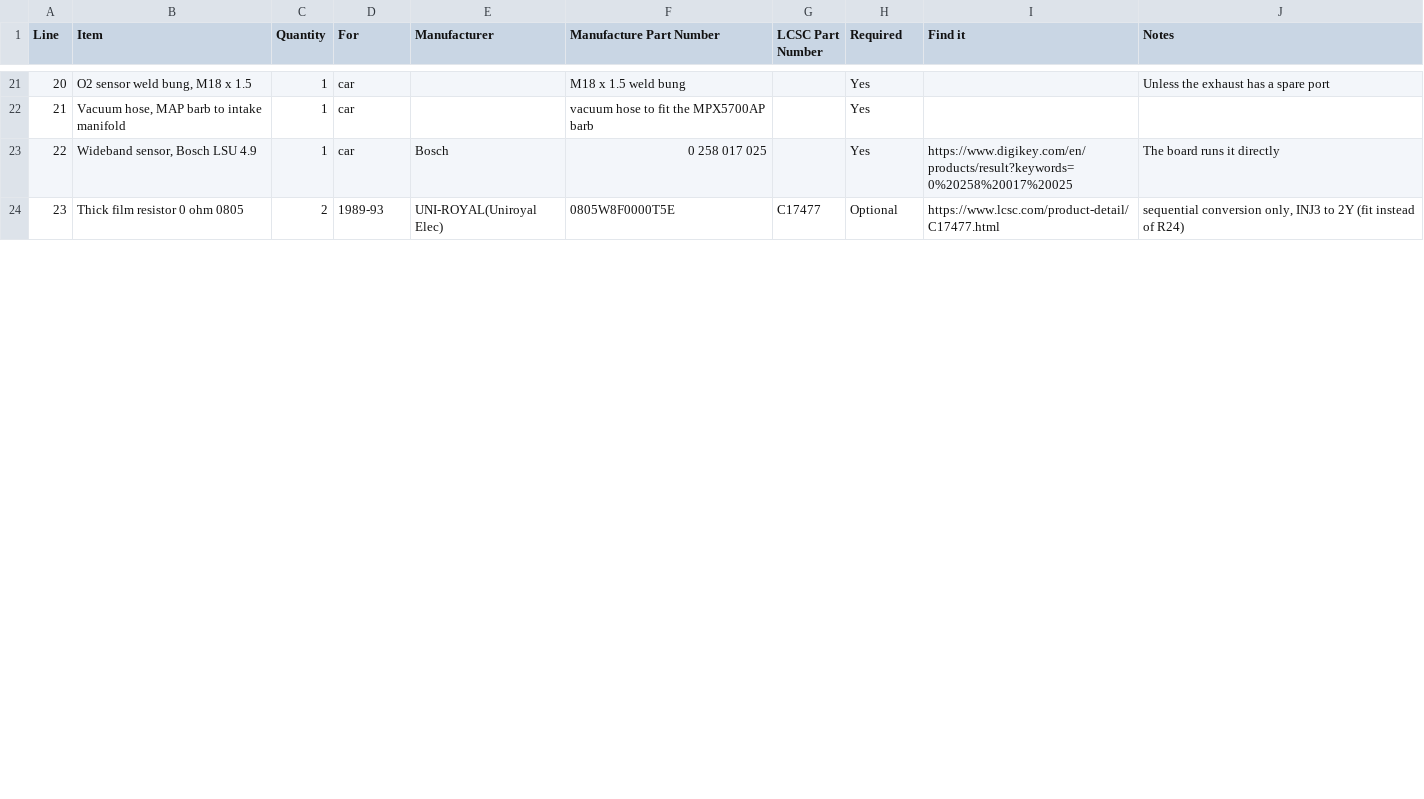
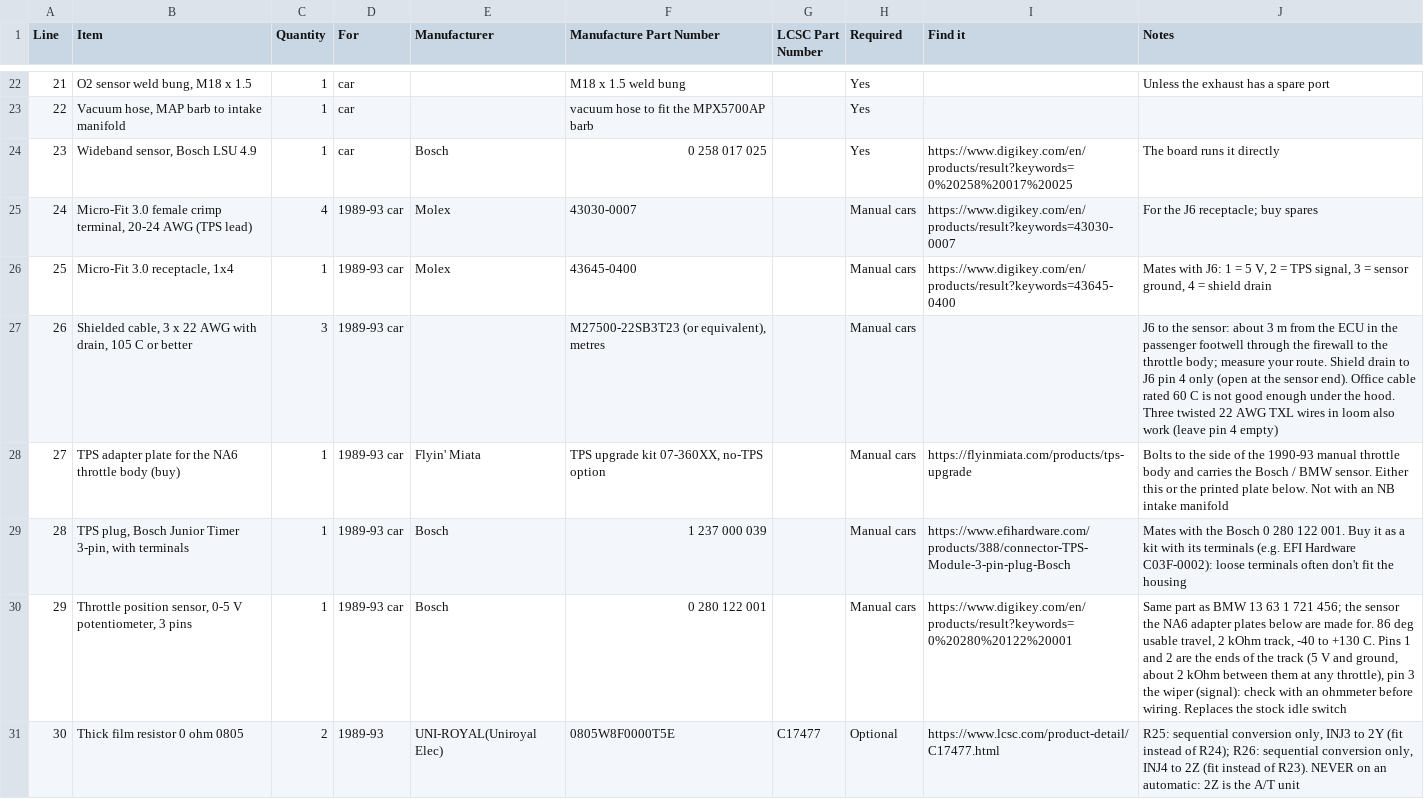
Before and after one commit to v3ai/miata-ecus, a CSV file: additional-parts/order_all_boards.csv, drawn as a sheet; only a part is shown, gaps mark what is left out; addresses are those after the commit; the diff covers the shown part only; the diff names each change by its address in the sheet, - before the commit and + after, or states it on an @@ line.

Commit message:
1989-93 motherboard rev 0.10: aftermarket TPS connector J6 and the TPS kit
The 1989-93 manual cars have only an idle switch on the throttle, so rusEFI saw a
failed TPS (open-loop idle, no TPS acceleration fuel, no overrun cut). New J6
(Micro-Fit 1x4 right angle, LCSC C277684) on the bottom edge between the USB-C
and the MAP sensor: 1 = V5_EXT, 2 = IN_TPS (same input as harness 2M),
3 = GND, 4 = GND (shield). Both nets hand-routed on B.Cu at 0.2 mm clearance;
two GND stitching vias under J6's pegs removed; nothing else moved.

Checks: DRC 0 unconnected / 0 clearance, netlist 217 pads / 0 differences,
jlc_spacing 0 pairs, jlc_fab_check OK, board_checks 1587 OK / 270 CHECK /
4 FAIL (unchanged LSU cases), check_pins OK.

BOMs: the 1989-93 self-order BOM and order_all_boards.csv carry the kit
("Manual cars"): Bosch 0 280 122 001 sensor, Flyin' Miata adapter plate or a
printed one (Thingiverse 4476762 / Printables 619337), Bosch 1 237 000 039
plug, 3 m shielded 3 x 22 AWG cable, 43645-0400 receptacle and crimps.
Shopping list page, READMEs, VERIFICATION.md, firmware README, 3D viewer and
README renders updated. hand_route.py: CL env for the motherboards' 0.2 mm
rule; through-hole source pads start on either layer. 1994-95 2M label fixed.

```diff
--- a/additional-parts/order_all_boards.csv
+++ b/additional-parts/order_all_boards.csv
@@ column A (Line) renumbered between rows 11 and 35 @@
+row 25: 24 | Micro-Fit 3.0 female crimp terminal, 20-24 AWG (TPS lead) | 4 | 1989-93 car | Molex | 43030-0007 |  | Manual cars | https://www.digikey.com/en/products/result?keywords=43030-0007 | For the J6 receptacle; buy spares
+row 26: 25 | Micro-Fit 3.0 receptacle, 1x4 | 1 | 1989-93 car | Molex | 43645-0400 |  | Manual cars | https://www.digikey.com/en/products/result?keywords=43645-0400 | Mates with J6: 1 = 5 V, 2 = TPS signal, 3 = sensor ground, 4 = shield drain
+row 27: 26 | Shielded cable, 3 x 22 AWG with drain, 105 C or better | 3 | 1989-93 car |  | M27500-22SB3T23 (or equivalent), metres |  | Manual cars |  | J6 to the sensor: about 3 m from the ECU in the passenger footwell through the firewall to the throttle body; measure your route. Shield drain to J6 pin 4 only (open at the sensor end). Office cable rated 60 C is not good enough under the hood. Three twisted 22 AWG TXL wires in loom also work (leave pin 4 empty)
+row 28: 27 | TPS adapter plate for the NA6 throttle body (buy) | 1 | 1989-93 car | Flyin' Miata | TPS upgrade kit 07-360XX, no-TPS option |  | Manual cars | https://flyinmiata.com/products/tps-upgrade | Bolts to the side of the 1990-93 manual throttle body and carries the Bosch / BMW sensor. Either this or the printed plate below. Not with an NB intake manifold
+row 29: 28 | TPS plug, Bosch Junior Timer 3-pin, with terminals | 1 | 1989-93 car | Bosch | 1 237 000 039 |  | Manual cars | https://www.efihardware.com/products/388/connector-TPS-Module-3-pin-plug-Bosch | Mates with the Bosch 0 280 122 001. Buy it as a kit with its terminals (e.g. EFI Hardware C03F-0002): loose terminals often don't fit the housing
+row 30: 29 | Throttle position sensor, 0-5 V potentiometer, 3 pins | 1 | 1989-93 car | Bosch | 0 280 122 001 |  | Manual cars | https://www.digikey.com/en/products/result?keywords=0%20280%20122%20001 | Same part as BMW 13 63 1 721 456; the sensor the NA6 adapter plates below are made for. 86 deg usable travel, 2 kOhm track, -40 to +130 C. Pins 1 and 2 are the ends of the track (5 V and ground, about 2 kOhm between them at any throttle), pin 3 the wiper (signal): check with an ohmmeter before wiring. Replaces the stock idle switch
-J31 (Notes): sequential conversion only, INJ3 to 2Y (fit instead of R24)
+J31 (Notes): R25: sequential conversion only, INJ3 to 2Y (fit instead of R24); R26: sequential conversion only, INJ4 to 2Z (fit instead of R23). NEVER on an automatic: 2Z is the A/T unit
```
Also changed, not shown: 5 added rows and 2 edited cells elsewhere in this file, motherboards/1989-93/fab/miata-ecu-motherboard-1989-93-rev0.10_parts_list.csv, 44 other files.
